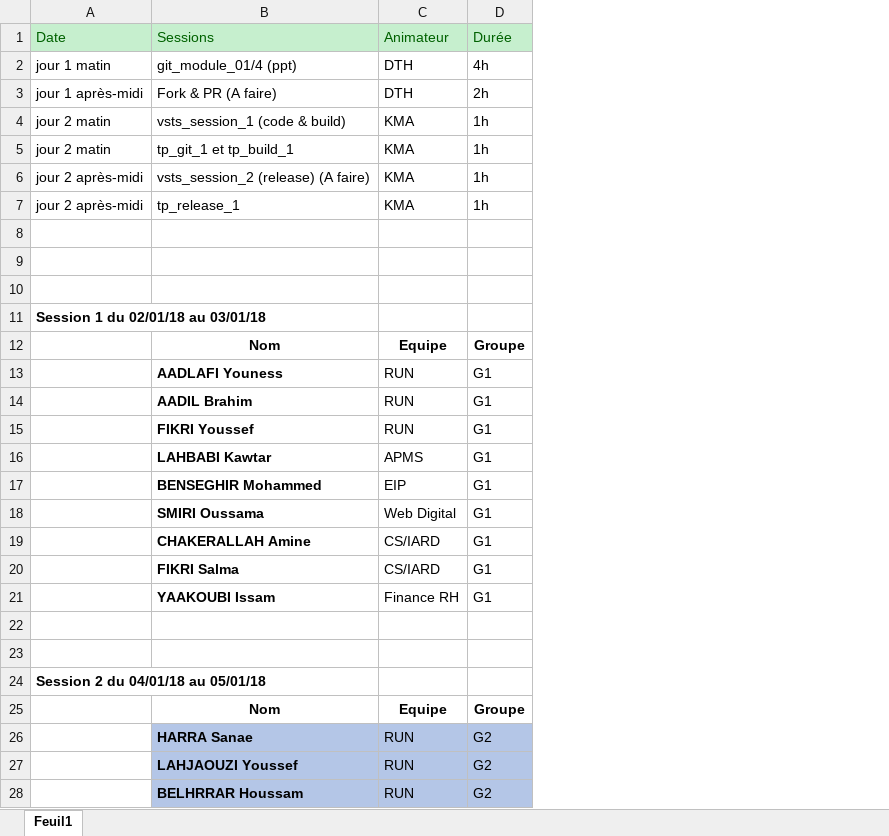
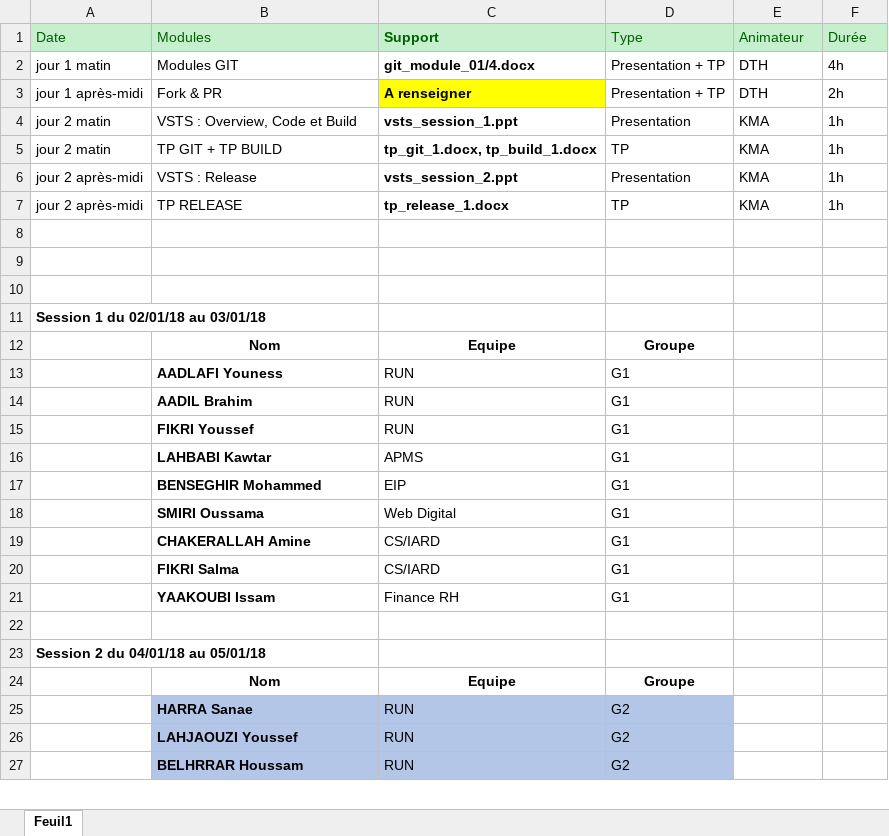
Before and after one commit to kmahmou/passion, an Excel workbook: docs/orga/deroulement.xlsx, sheet Feuil1, drawn as a sheet; only a part is shown; values as stored, in another font and other column widths than the file's, no borders; removed rows and columns are numbered as before the commit, all else as after; the diff covers the shown part only; the diff names each change by its address in the sheet, - before the commit and + after, or states it on an @@ line.

```diff
--- a/docs/orga/deroulement.xlsx (sheet Feuil1)
+++ b/docs/orga/deroulement.xlsx (sheet Feuil1)
+column C (Support), rows 2-27: git_module_01/4.docx | A renseigner | vsts_session_1.ppt | tp_git_1.docx, tp_build_1.docx | vsts_session_2.ppt | tp_release_1.docx |  |  |  |  | Equipe | RUN | RUN | RUN | APMS | EIP | Web Digital | CS/IARD | CS/IARD | Finance RH |  |  | Equipe | RUN | RUN | RUN
+column D (Type), rows 2-27: Presentation + TP | Presentation + TP | Presentation | TP | Presentation | TP |  |  |  |  | Groupe | G1 | G1 | G1 | G1 | G1 | G1 | G1 | G1 | G1 |  |  | Groupe | G2 | G2 | G2
-B1: Sessions
+B1: Modules
-B2 (Modules): git_module_01/4 (ppt)
+B2 (Modules): Modules GIT
-B3 (Modules): Fork & PR (A faire)
+B3 (Modules): Fork & PR
-B4 (Modules): vsts_session_1 (code & build)
+B4 (Modules): VSTS : Overview, Code et Build
-B5 (Modules): tp_git_1 et tp_build_1
+B5 (Modules): TP GIT + TP BUILD
-B6 (Modules): vsts_session_2 (release) (A faire)
+B6 (Modules): VSTS : Release
-B7 (Modules): tp_release_1
+B7 (Modules): TP RELEASE
-E12 (Animateur): Equipe
+E12 (Animateur): (empty)
-F12 (Durée): Groupe
+F12 (Durée): (empty)
-E13:E15 (Animateur): RUN
+E13:E15 (Animateur): (empty)
-F13:F21 (Durée): G1
+F13:F21 (Durée): (empty)
-E16 (Animateur): APMS
+E16 (Animateur): (empty)
-E17 (Animateur): EIP
+E17 (Animateur): (empty)
-E18 (Animateur): Web Digital
+E18 (Animateur): (empty)
-E19:E20 (Animateur): CS/IARD
+E19:E20 (Animateur): (empty)
-E21 (Animateur): Finance RH
+E21 (Animateur): (empty)
-row 22: (empty)
-E24 (Animateur): Equipe
+E24 (Animateur): (empty)
-F24 (Durée): Groupe
+F24 (Durée): (empty)
-E25:E27 (Animateur): RUN
+E25:E27 (Animateur): (empty)
-E25:F27 fill: #B4C6E7
+E25:F27 fill: none
-F25:F27 (Durée): G2
+F25:F27 (Durée): (empty)
```
Also changed, not shown: 12 edited cells and cell formats elsewhere in this sheet, 1 other file.
